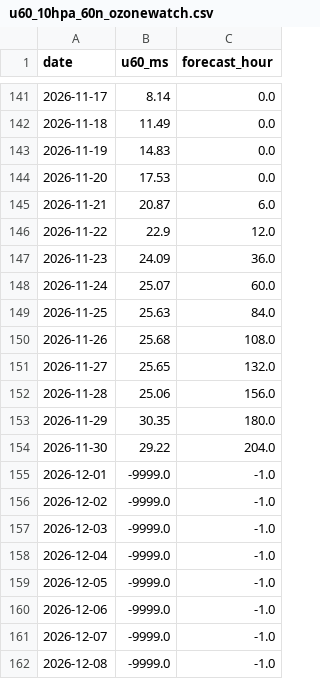
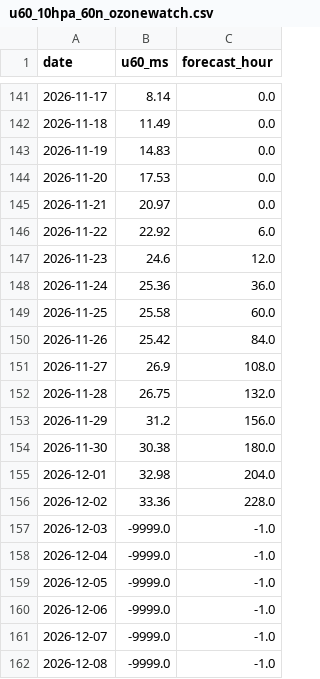
Before and after one commit to Tmik407/Kosmick-observato-, a CSV file: data/nasa-gsfc/u60_10hpa_60n_ozonewatch.csv, drawn as a sheet; only a part is shown, gaps mark what is left out.

```diff
--- a/data/nasa-gsfc/u60_10hpa_60n_ozonewatch.csv
+++ b/data/nasa-gsfc/u60_10hpa_60n_ozonewatch.csv
@@ -144,14 +144,14 @@ date,u60_ms,forecast_hour
 2026-11-20,17.53,0.0
-2026-11-21,20.87,6.0
-2026-11-22,22.9,12.0
-2026-11-23,24.09,36.0
-2026-11-24,25.07,60.0
-2026-11-25,25.63,84.0
-2026-11-26,25.68,108.0
-2026-11-27,25.65,132.0
-2026-11-28,25.06,156.0
-2026-11-29,30.35,180.0
-2026-11-30,29.22,204.0
-2026-12-01,-9999.0,-1.0
-2026-12-02,-9999.0,-1.0
+2026-11-21,20.97,0.0
+2026-11-22,22.92,6.0
+2026-11-23,24.6,12.0
+2026-11-24,25.36,36.0
+2026-11-25,25.58,60.0
+2026-11-26,25.42,84.0
+2026-11-27,26.9,108.0
+2026-11-28,26.75,132.0
+2026-11-29,31.2,156.0
+2026-11-30,30.38,180.0
+2026-12-01,32.98,204.0
+2026-12-02,33.36,228.0
 2026-12-03,-9999.0,-1.0
```
Also changed, not shown: data/nasa-gsfc/tcap_10hpa_60_90n.csv, data/nasa-gsfc/u60_10hpa_60n.csv, 10 other files.
